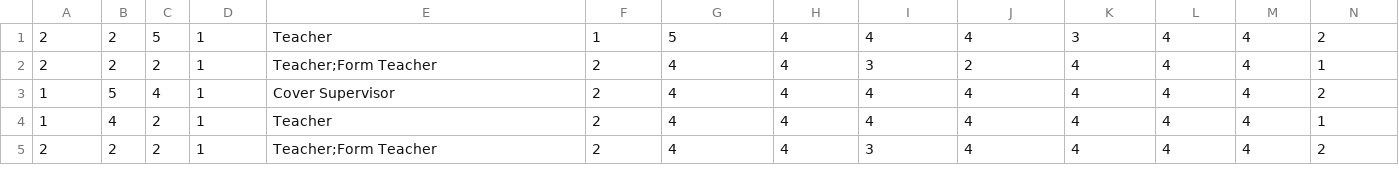
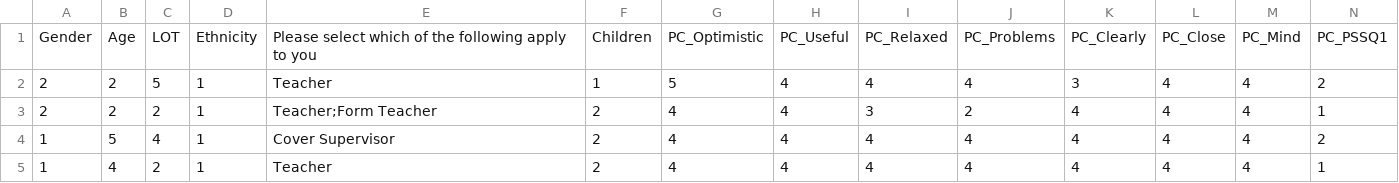
Before and after one commit to mustymustafa/TechTasks, a CSV file: task-output.csv, drawn as a sheet; only a part is shown; the shorter side is filled out with more unchanged rows; rows hold the shown columns only; the diff names each change by its address in the sheet, - before the commit and + after, or states it on an @@ line.

```diff
--- a/task-output.csv
+++ b/task-output.csv
+row 1: Gender | Age | LOT | Ethnicity | Please select which of the following apply to you | Children | PC_Optimistic | PC_Useful | PC_Relaxed | PC_Problems | PC_Clearly | PC_Close | PC_Mind | PC_PSSQ1
```
Also changed, not shown: 4 other files.
